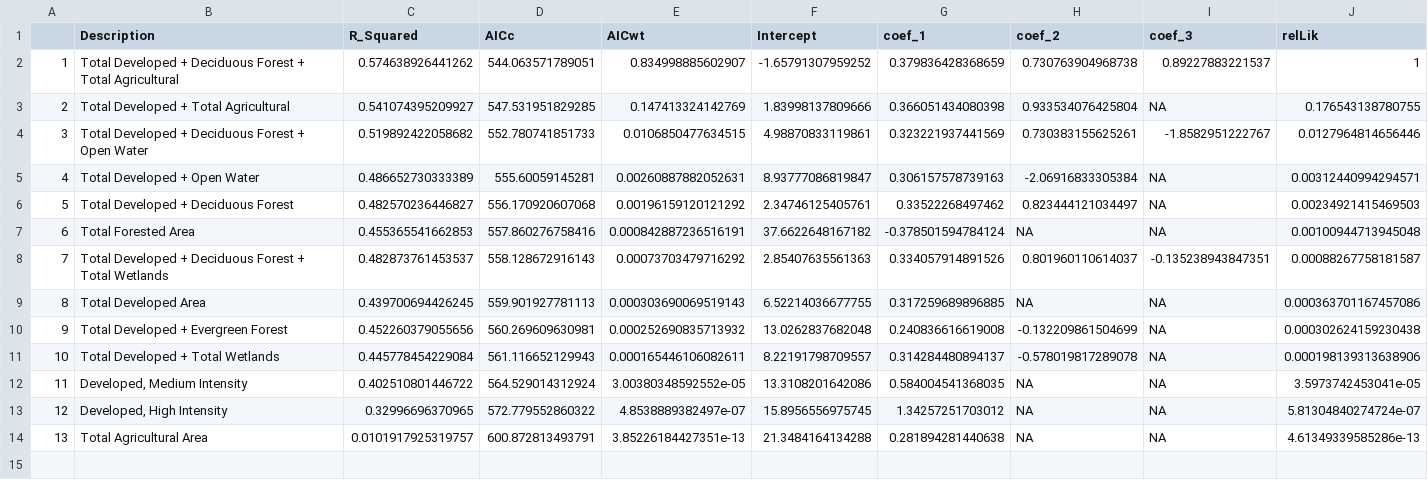
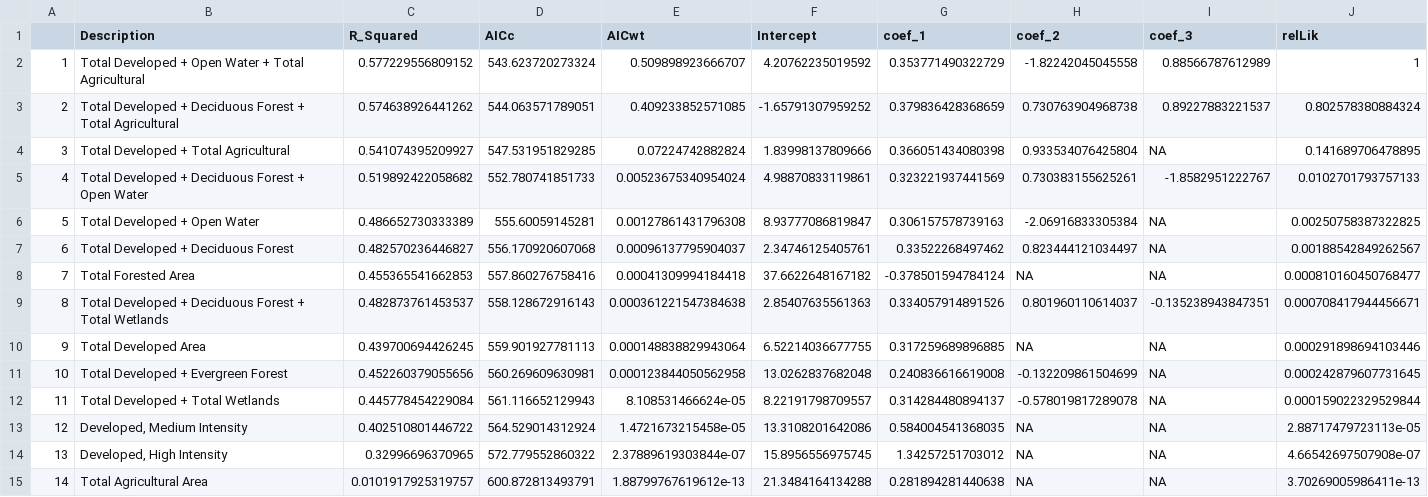
Before and after one commit to Evfrench/KC-Streams-Analysis, a CSV file: data_cache/PO4_LandCover_Models.csv, drawn as a sheet; addresses are those after the commit; the diff names each change by its address in the sheet, - before the commit and + after, or states it on an @@ line.

Commit message:
Added 1 additional model for PO4

```diff
--- a/data_cache/PO4_LandCover_Models.csv
+++ b/data_cache/PO4_LandCover_Models.csv
+row 2: 1 | Total Developed + Open Water + Total Agricultural | 0.577229556809152 | 543.623720273324 | 0.509898923666707 | 4.20762235019592 | 0.353771490322729 | -1.82242045045558 | 0.88566787612989 | 1
@@ column A renumbered from row 3 down @@
-E3 (AICwt): 0.834998885602907
+E3 (AICwt): 0.409233852571085
-J3 (relLik): 1
+J3 (relLik): 0.802578380884324
-E4 (AICwt): 0.147413324142769
+E4 (AICwt): 0.07224742882824
-J4 (relLik): 0.176543138780755
+J4 (relLik): 0.141689706478895
-E5 (AICwt): 0.0106850477634515
+E5 (AICwt): 0.00523675340954024
-J5 (relLik): 0.0127964814656446
+J5 (relLik): 0.0102701793757133
-E6 (AICwt): 0.00260887882052631
+E6 (AICwt): 0.00127861431796308
-J6 (relLik): 0.00312440994294571
+J6 (relLik): 0.00250758387322825
-E7 (AICwt): 0.00196159120121292
+E7 (AICwt): 0.00096137795904037
-J7 (relLik): 0.00234921415469503
+J7 (relLik): 0.00188542849262567
-E8 (AICwt): 0.000842887236516191
+E8 (AICwt): 0.00041309994184418
-J8 (relLik): 0.00100944713945048
+J8 (relLik): 0.000810160450768477
-E9 (AICwt): 0.00073703479716292
+E9 (AICwt): 0.000361221547384638
-J9 (relLik): 0.00088267758181587
+J9 (relLik): 0.000708417944456671
-E10 (AICwt): 0.000303690069519143
+E10 (AICwt): 0.000148838829943064
-J10 (relLik): 0.000363701167457086
+J10 (relLik): 0.000291898694103446
-E11 (AICwt): 0.000252690835713932
+E11 (AICwt): 0.000123844050562958
-J11 (relLik): 0.000302624159230438
+J11 (relLik): 0.000242879607731645
-E12 (AICwt): 0.000165446106082611
+E12 (AICwt): 8.108531466624e-05
-J12 (relLik): 0.000198139313638906
+J12 (relLik): 0.000159022329529844
-E13 (AICwt): 3.00380348592552e-05
+E13 (AICwt): 1.4721673215458e-05
-J13 (relLik): 3.5973742453041e-05
+J13 (relLik): 2.88717479723113e-05
-E14 (AICwt): 4.8538889382497e-07
+E14 (AICwt): 2.37889619303844e-07
-J14 (relLik): 5.81304840274724e-07
+J14 (relLik): 4.66542697507908e-07
-E15 (AICwt): 3.85226184427351e-13
+E15 (AICwt): 1.88799767619612e-13
-J15 (relLik): 4.61349339585286e-13
+J15 (relLik): 3.70269005986411e-13
```
Also changed, not shown: 1 other file.
